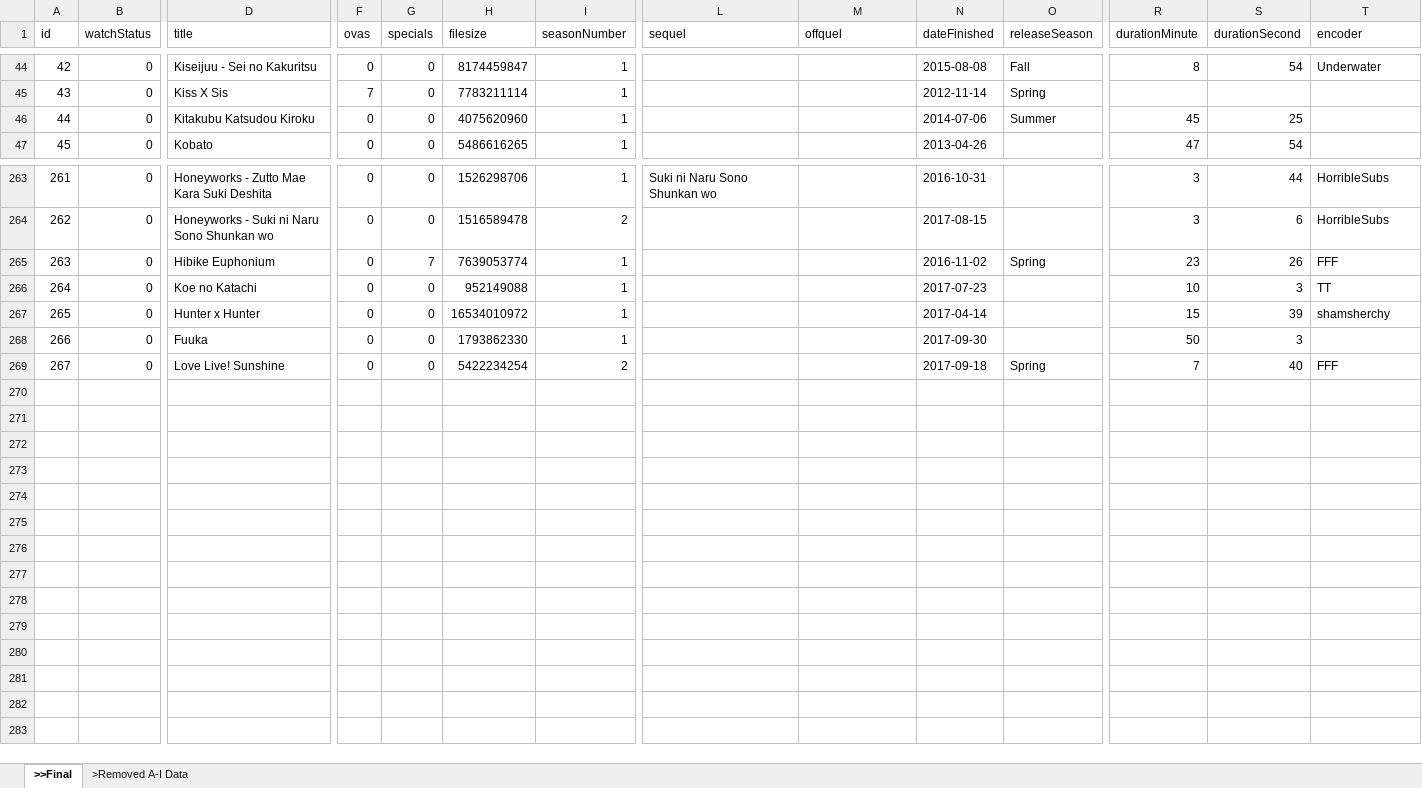
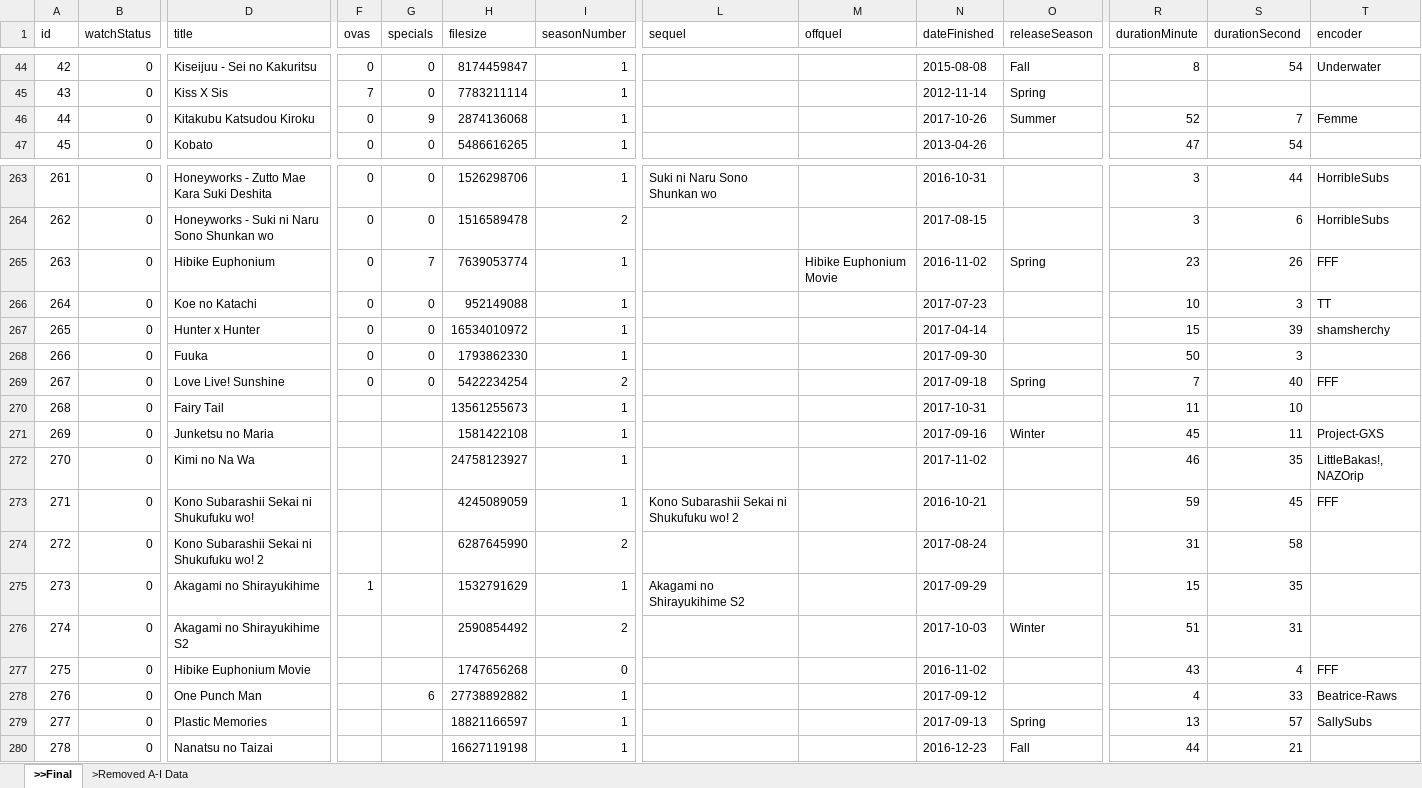
Before and after one commit to RinMinase/anidb-php, an Excel workbook: resources/database/data/anime/db_anime - staging data.xlsx, sheet >>Final, drawn as a sheet; only a part is shown, gaps mark what is left out; values as stored, in another font and other column widths than the file's, no cell formats; rows hold the shown columns only; the diff names each change by its address in the sheet, - before the commit and + after, or states it on an @@ line.

```diff
--- a/resources/database/data/anime/db_anime - staging data.xlsx (sheet >>Final)
+++ b/resources/database/data/anime/db_anime - staging data.xlsx (sheet >>Final)
-G46 (specials): 0
+G46 (specials): 9
-H46 (filesize): 4075620960
+H46 (filesize): 2874136068
-N46 (dateFinished): 2014-07-06
+N46 (dateFinished): 2017-10-26
-R46 (durationMinute): 45
+R46 (durationMinute): 52
-S46 (durationSecond): 25
+S46 (durationSecond): 7
-T46 (encoder): (empty)
+T46 (encoder): Femme
-M265 (offquel): (empty)
+M265 (offquel): Hibike Euphonium Movie
+row 270: 268 | 0 | Fairy Tail |  |  | 13561255673 | 1 |  |  | 2017-10-31 |  | 11 | 10
+row 271: 269 | 0 | Junketsu no Maria |  |  | 1581422108 | 1 |  |  | 2017-09-16 | Winter | 45 | 11 | Project-GXS
+row 272: 270 | 0 | Kimi no Na Wa |  |  | 24758123927 | 1 |  |  | 2017-11-02 |  | 46 | 35 | LittleBakas!, NAZOrip
+row 273: 271 | 0 | Kono Subarashii Sekai ni Shukufuku wo! |  |  | 4245089059 | 1 | Kono Subarashii Sekai ni Shukufuku wo! 2 |  | 2016-10-21 |  | 59 | 45 | FFF
+row 274: 272 | 0 | Kono Subarashii Sekai ni Shukufuku wo! 2 |  |  | 6287645990 | 2 |  |  | 2017-08-24 |  | 31 | 58
+row 275: 273 | 0 | Akagami no Shirayukihime | 1 |  | 1532791629 | 1 | Akagami no Shirayukihime S2 |  | 2017-09-29 |  | 15 | 35
+row 276: 274 | 0 | Akagami no Shirayukihime S2 |  |  | 2590854492 | 2 |  |  | 2017-10-03 | Winter | 51 | 31
+row 277: 275 | 0 | Hibike Euphonium Movie |  |  | 1747656268 | 0 |  |  | 2016-11-02 |  | 43 | 4 | FFF
+row 278: 276 | 0 | One Punch Man |  | 6 | 27738892882 | 1 |  |  | 2017-09-12 |  | 4 | 33 | Beatrice-Raws
+row 279: 277 | 0 | Plastic Memories |  |  | 18821166597 | 1 |  |  | 2017-09-13 | Spring | 13 | 57 | SallySubs
+row 280: 278 | 0 | Nanatsu no Taizai |  |  | 16627119198 | 1 |  |  | 2016-12-23 | Fall | 44 | 21
```
Also changed, not shown: cell formats.
